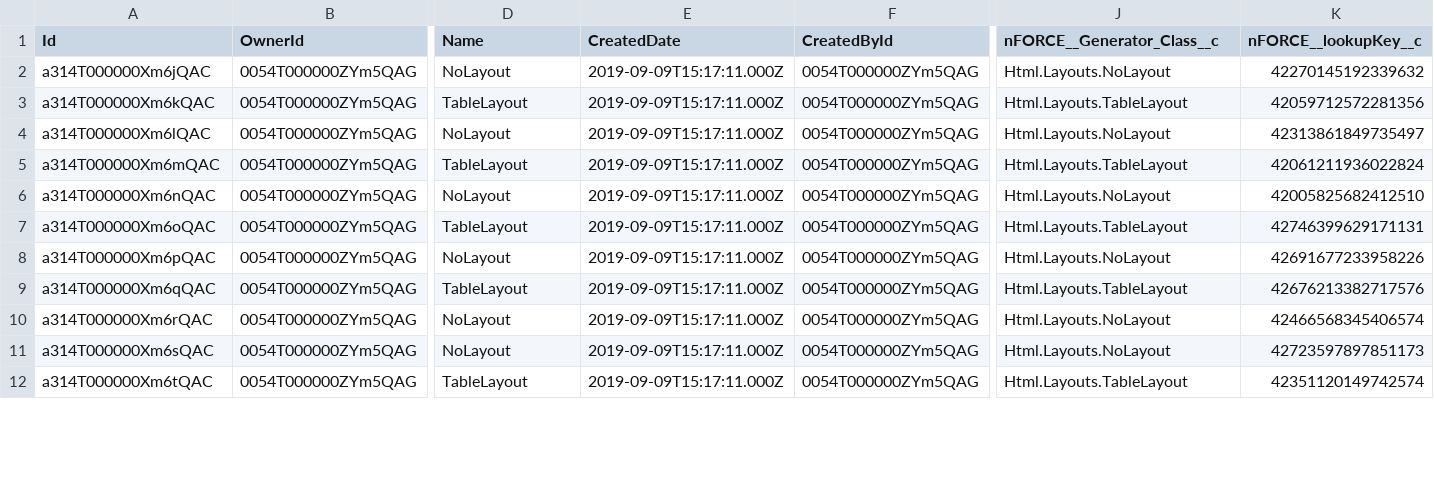
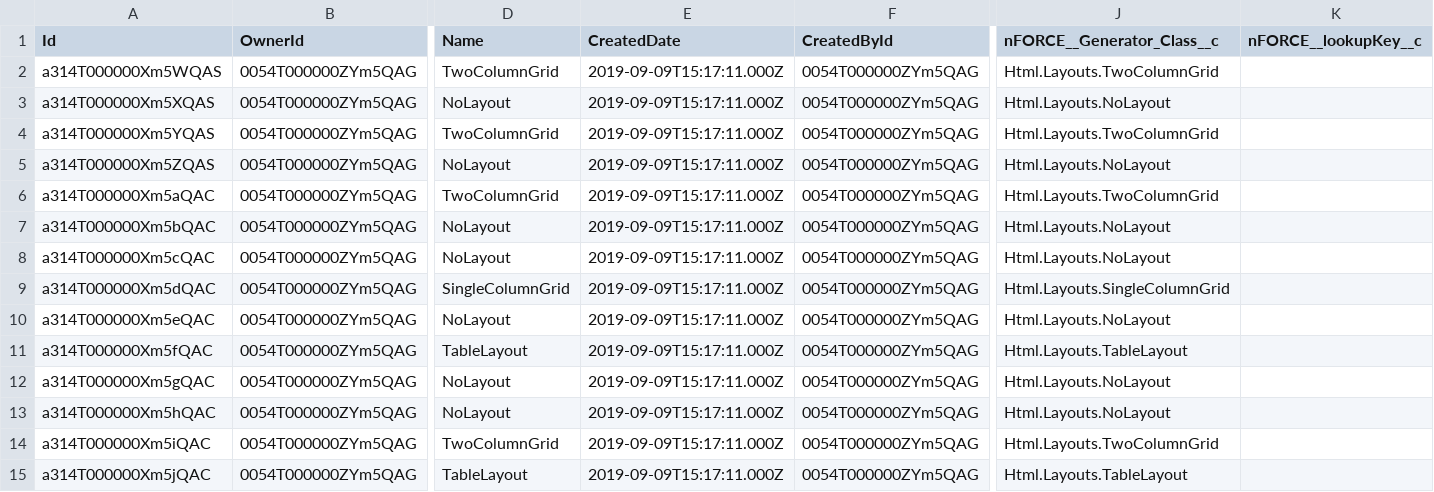
Before and after one commit to PavanRabit/ncinostructure, a CSV file: 01p6F00000QkOpC-Credit Memo/.store/data/1_nFORCE__Layout__c.csv, drawn as a sheet; only a part is shown, gaps mark what is left out; addresses are those after the commit; rows hold the shown columns only; the diff covers the shown part only; the diff names each change by its address in the sheet, - before the commit and + after, or states it on an @@ line.

```diff
--- a/01p6F00000QkOpC-Credit Memo/.store/data/1_nFORCE__Layout__c.csv
+++ b/01p6F00000QkOpC-Credit Memo/.store/data/1_nFORCE__Layout__c.csv
+row 2: a314T000000Xm5WQAS | 0054T000000ZYm5QAG | TwoColumnGrid | 2019-09-09T15:17:11.000Z | 0054T000000ZYm5QAG | Html.Layouts.TwoColumnGrid
-A3 (Id): a314T000000Xm6jQAC
+A3 (Id): a314T000000Xm5XQAS
-K3 (nFORCE__lookupKey__c): 42270145192339632
+K3 (nFORCE__lookupKey__c): (empty)
-A4 (Id): a314T000000Xm6kQAC
+A4 (Id): a314T000000Xm5YQAS
-D4 (Name): TableLayout
+D4 (Name): TwoColumnGrid
-J4 (nFORCE__Generator_Class__c): Html.Layouts.TableLayout
+J4 (nFORCE__Generator_Class__c): Html.Layouts.TwoColumnGrid
-K4 (nFORCE__lookupKey__c): 42059712572281356
+K4 (nFORCE__lookupKey__c): (empty)
-A5 (Id): a314T000000Xm6lQAC
+A5 (Id): a314T000000Xm5ZQAS
-K5 (nFORCE__lookupKey__c): 42313861849735497
+K5 (nFORCE__lookupKey__c): (empty)
-A6 (Id): a314T000000Xm6mQAC
+A6 (Id): a314T000000Xm5aQAC
-D6 (Name): TableLayout
+D6 (Name): TwoColumnGrid
-J6 (nFORCE__Generator_Class__c): Html.Layouts.TableLayout
+J6 (nFORCE__Generator_Class__c): Html.Layouts.TwoColumnGrid
-K6 (nFORCE__lookupKey__c): 42061211936022824
+K6 (nFORCE__lookupKey__c): (empty)
-A7 (Id): a314T000000Xm6nQAC
+A7 (Id): a314T000000Xm5bQAC
-K7 (nFORCE__lookupKey__c): 42005825682412510
+K7 (nFORCE__lookupKey__c): (empty)
-A8 (Id): a314T000000Xm6oQAC
+A8 (Id): a314T000000Xm5cQAC
-D8 (Name): TableLayout
+D8 (Name): NoLayout
-J8 (nFORCE__Generator_Class__c): Html.Layouts.TableLayout
+J8 (nFORCE__Generator_Class__c): Html.Layouts.NoLayout
-K8 (nFORCE__lookupKey__c): 42746399629171131
+K8 (nFORCE__lookupKey__c): (empty)
+row 9: a314T000000Xm5dQAC | 0054T000000ZYm5QAG | SingleColumnGrid | 2019-09-09T15:17:11.000Z | 0054T000000ZYm5QAG | Html.Layouts.SingleColumnGrid
-A10 (Id): a314T000000Xm6pQAC
+A10 (Id): a314T000000Xm5eQAC
-K10 (nFORCE__lookupKey__c): 42691677233958226
+K10 (nFORCE__lookupKey__c): (empty)
-A11 (Id): a314T000000Xm6qQAC
+A11 (Id): a314T000000Xm5fQAC
-K11 (nFORCE__lookupKey__c): 42676213382717576
+K11 (nFORCE__lookupKey__c): (empty)
-A12 (Id): a314T000000Xm6rQAC
+A12 (Id): a314T000000Xm5gQAC
-K12 (nFORCE__lookupKey__c): 42466568345406574
+K12 (nFORCE__lookupKey__c): (empty)
-A13 (Id): a314T000000Xm6sQAC
+A13 (Id): a314T000000Xm5hQAC
-K13 (nFORCE__lookupKey__c): 42723597897851173
+K13 (nFORCE__lookupKey__c): (empty)
+row 14: a314T000000Xm5iQAC | 0054T000000ZYm5QAG | TwoColumnGrid | 2019-09-09T15:17:11.000Z | 0054T000000ZYm5QAG | Html.Layouts.TwoColumnGrid
-A15 (Id): a314T000000Xm6tQAC
+A15 (Id): a314T000000Xm5jQAC
-K15 (nFORCE__lookupKey__c): 42351120149742574
+K15 (nFORCE__lookupKey__c): (empty)
```
Also changed, not shown: 5 added rows and 44 edited cells elsewhere in this file, 01p6F00000QkOpC-Credit Memo/.store/data/1_LLC_BI__Credit_Memo__c.csv, 01p6F00000QkOpC-Credit Memo/.store/data/1_nFORCE__Screen_Section__c.csv, 15 other files.
